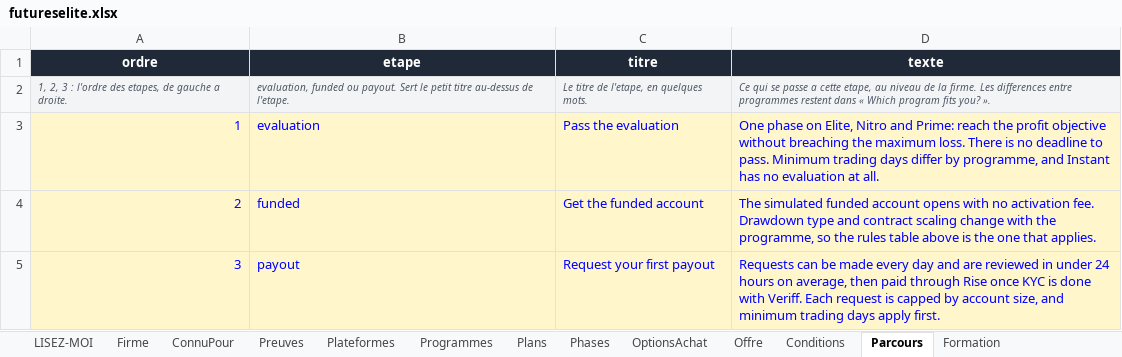
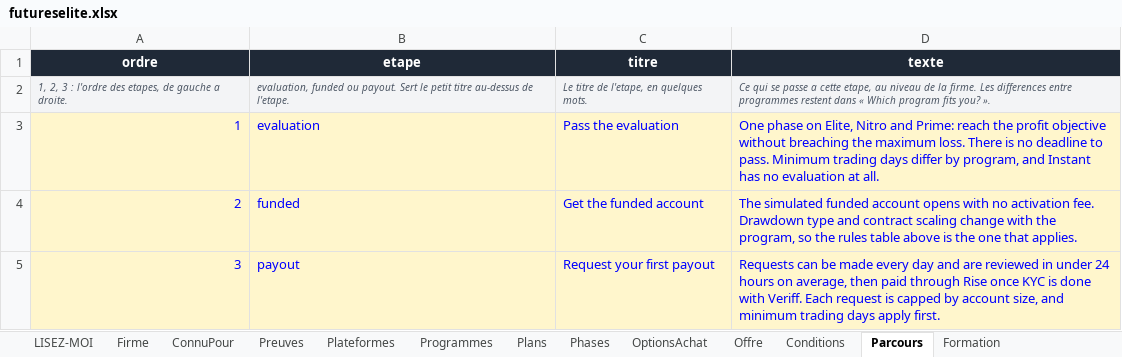
Before and after one commit to Sofiane5959/propfirmscanner-landing, an Excel workbook: data/firms/futureselite.xlsx, sheet Parcours, drawn as a sheet; values as stored, in another font and other column widths than the file's, no borders; the diff names each change by its address in the sheet, - before the commit and + after, or states it on an @@ line.

```diff
--- a/data/firms/futureselite.xlsx (sheet Parcours)
+++ b/data/firms/futureselite.xlsx (sheet Parcours)
-D3 (texte): …differ by programme, and Instant…
+D3 (texte): …differ by program, and Instant…
-D4 (texte): …with the programme, so the…
+D4 (texte): …with the program, so the…
```
Also changed, not shown: sheet Verdict, sheet Programmes, 7 other files.
